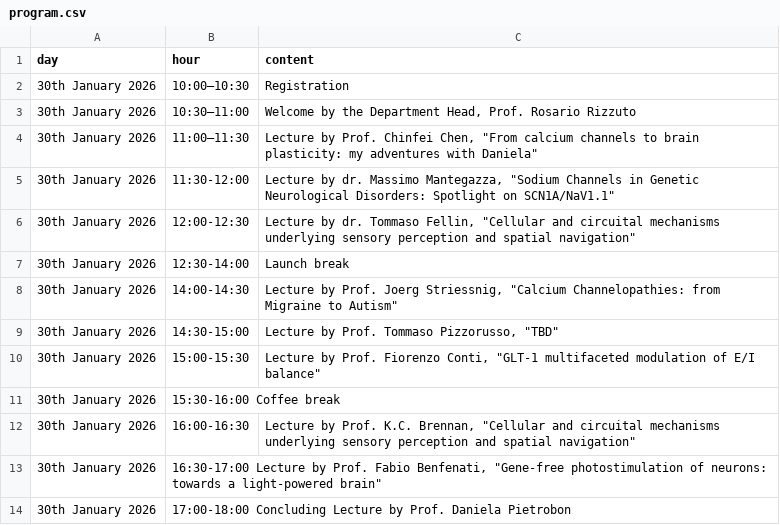
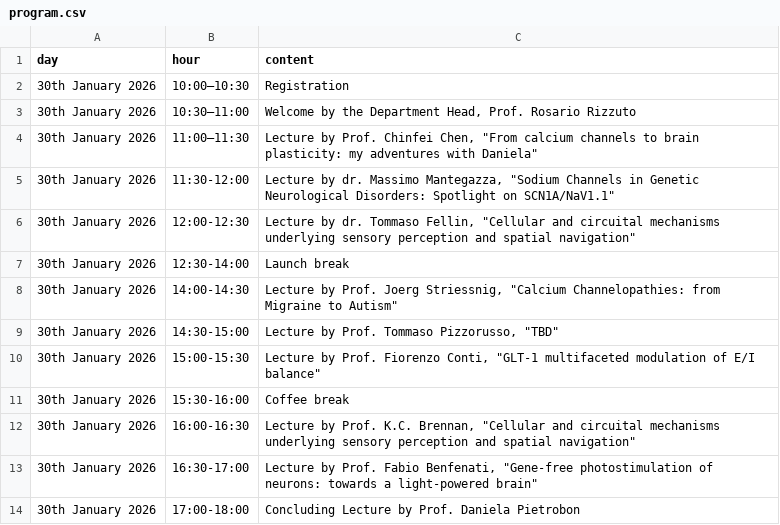
Before and after one commit to dalMaschio-lab/dal-maschio-site, a CSV file: program.csv, drawn as a sheet; removed rows and columns are numbered as before the commit, all else as after; the diff names each change by its address in the sheet, - before the commit and + after, or states it on an @@ line.

Commit message:
Fixed events

```diff
--- a/program.csv
+++ b/program.csv
-row 11: 30th January 2026 | 15:30-16:00 Coffee break
+row 11: 30th January 2026 | 15:30-16:00 | Coffee break
-row 13: 30th January 2026 | 16:30-17:00 Lecture by Prof. Fabio Benfenati, "Gene-free photostimulation of neurons: towards a light-powered brain"
-row 14: 30th January 2026 | 17:00-18:00 Concluding Lecture by Prof. Daniela Pietrobon
+row 13: 30th January 2026 | 16:30-17:00 | Lecture by Prof. Fabio Benfenati, "Gene-free photostimulation of neurons: towards a light-powered brain"
+row 14: 30th January 2026 | 17:00-18:00 | Concluding Lecture by Prof. Daniela Pietrobon
```
